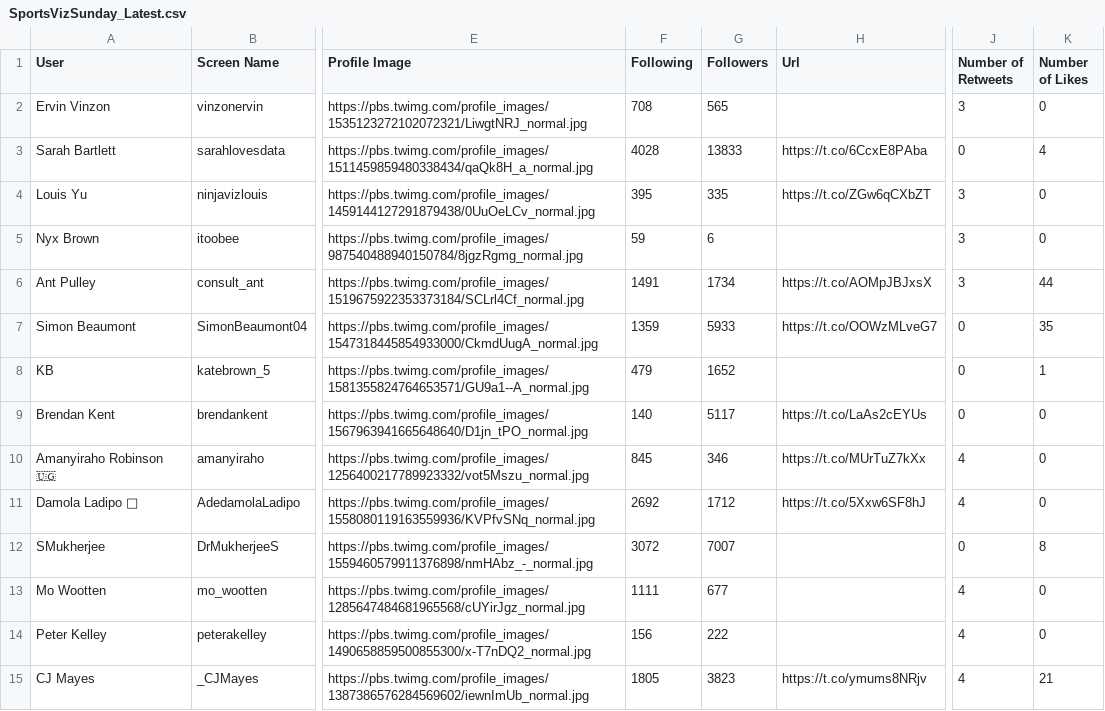
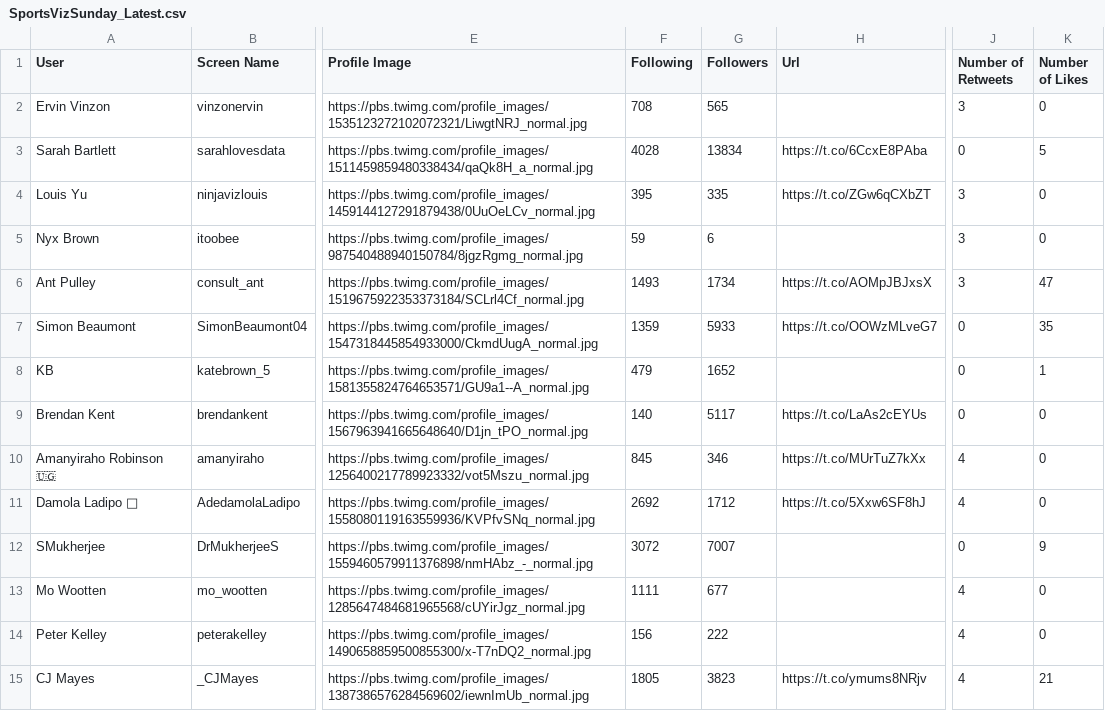
Before and after one commit to CJ-Mayes/SportsVizSunday-Tracker, a CSV file: SportsVizSunday_Latest.csv, drawn as a sheet; only a part is shown, gaps mark what is left out; the diff names each change by its address in the sheet, - before the commit and + after, or states it on an @@ line.

```diff
--- a/SportsVizSunday_Latest.csv
+++ b/SportsVizSunday_Latest.csv
-G3 (Followers): 13833
+G3 (Followers): 13834
-K3 (Number of Likes): 4
+K3 (Number of Likes): 5
-F6 (Following): 1491
+F6 (Following): 1493
-K6 (Number of Likes): 44
+K6 (Number of Likes): 47
-K12 (Number of Likes): 8
+K12 (Number of Likes): 9
```
Also changed, not shown: SportsVizSunday_Archive.csv.
